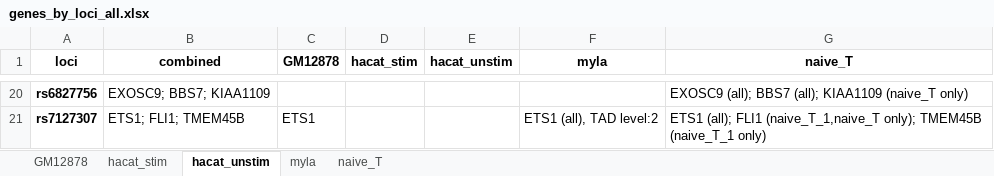
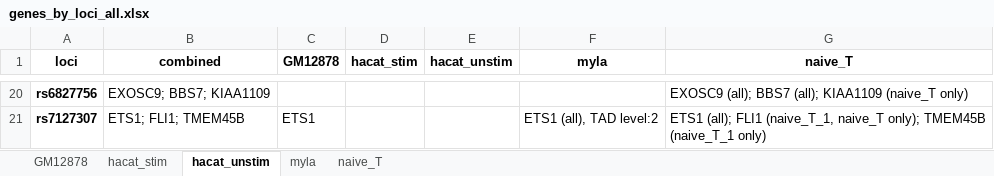
Before and after one commit to ChenfuShi/keratinocyte_gene_link, an Excel workbook: example_results/genes_by_loci_all.xlsx, sheet hacat_unstim, drawn as a sheet; only a part is shown, gaps mark what is left out; values as stored, in another font and other column widths than the file's, no borders; the diff covers the shown part only; the diff names each change by its address in the sheet, - before the commit and + after, or states it on an @@ line.

```diff
--- a/example_results/genes_by_loci_all.xlsx (sheet hacat_unstim)
+++ b/example_results/genes_by_loci_all.xlsx (sheet hacat_unstim)
-G21 (naive_T): …(all); FLI1 (naive_T_1,naive_T only); TMEM45B…
+G21 (naive_T): …(all); FLI1 (naive_T_1, naive_T only); TMEM45B…
```
Also changed, not shown: 40 edited cells elsewhere in this sheet, sheet naive_T, sheet hacat_stim, sheet myla, sheet GM12878, 43 other files.
